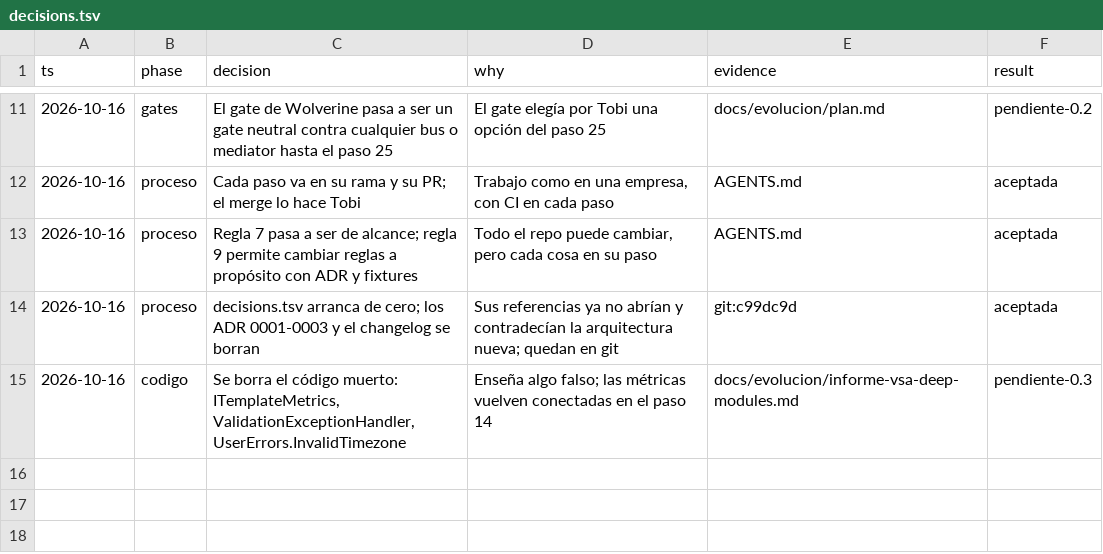
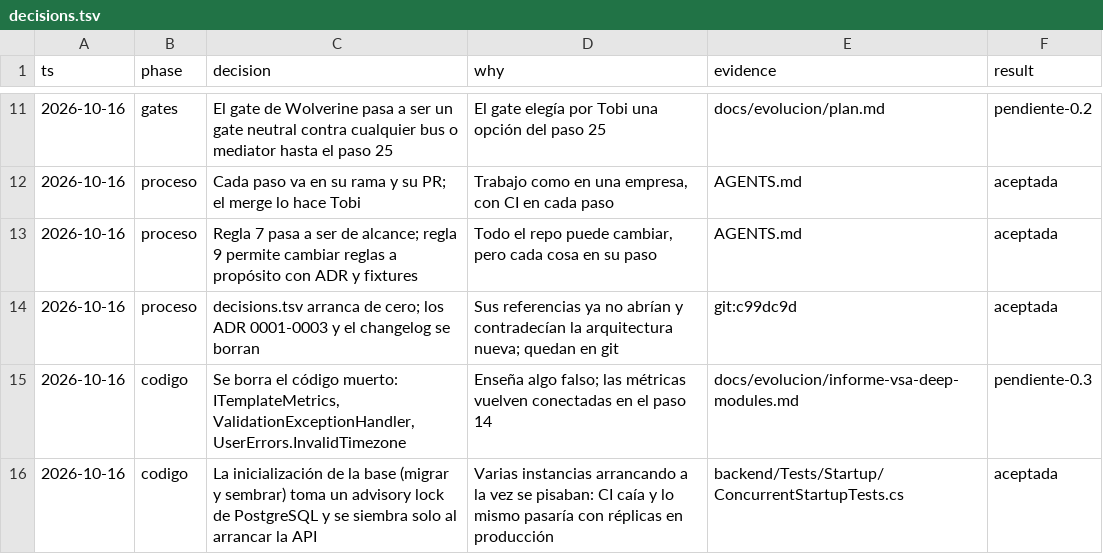
Before and after one commit to tobiasesquivel/full-stack-template, a TSV file: docs/decisions.tsv, drawn as a sheet; only a part is shown, gaps mark what is left out.

Commit message:
fix(startup): serialize database initialization with an advisory lock
Several instances initializing the same database at once raced on role
seeding and failed with an optimistic concurrency error. CI hit it
because every test class shares one database; replicas starting together
would hit it in production. DatabaseInitializer now holds a PostgreSQL
advisory lock while it migrates and seeds, and ApiFixture no longer
seeds a second time.

```diff
--- a/docs/decisions.tsv
+++ b/docs/decisions.tsv
@@ -15 +15,2 @@ ts	phase	decision	why	evidence	result
 2026-10-16	codigo	Se borra el código muerto: ITemplateMetrics, ValidationExceptionHandler, UserErrors.InvalidTimezone	Enseña algo falso; las métricas vuelven conectadas en el paso 14	docs/evolucion/informe-vsa-deep-modules.md	pendiente-0.3
+2026-10-16	codigo	La inicialización de la base (migrar y sembrar) toma un advisory lock de PostgreSQL y se siembra solo al arrancar la API	Varias instancias arrancando a la vez se pisaban: CI caía y lo mismo pasaría con réplicas en producción	backend/Tests/Startup/ConcurrentStartupTests.cs	aceptada
```
Also changed, not shown: 6 other files.
